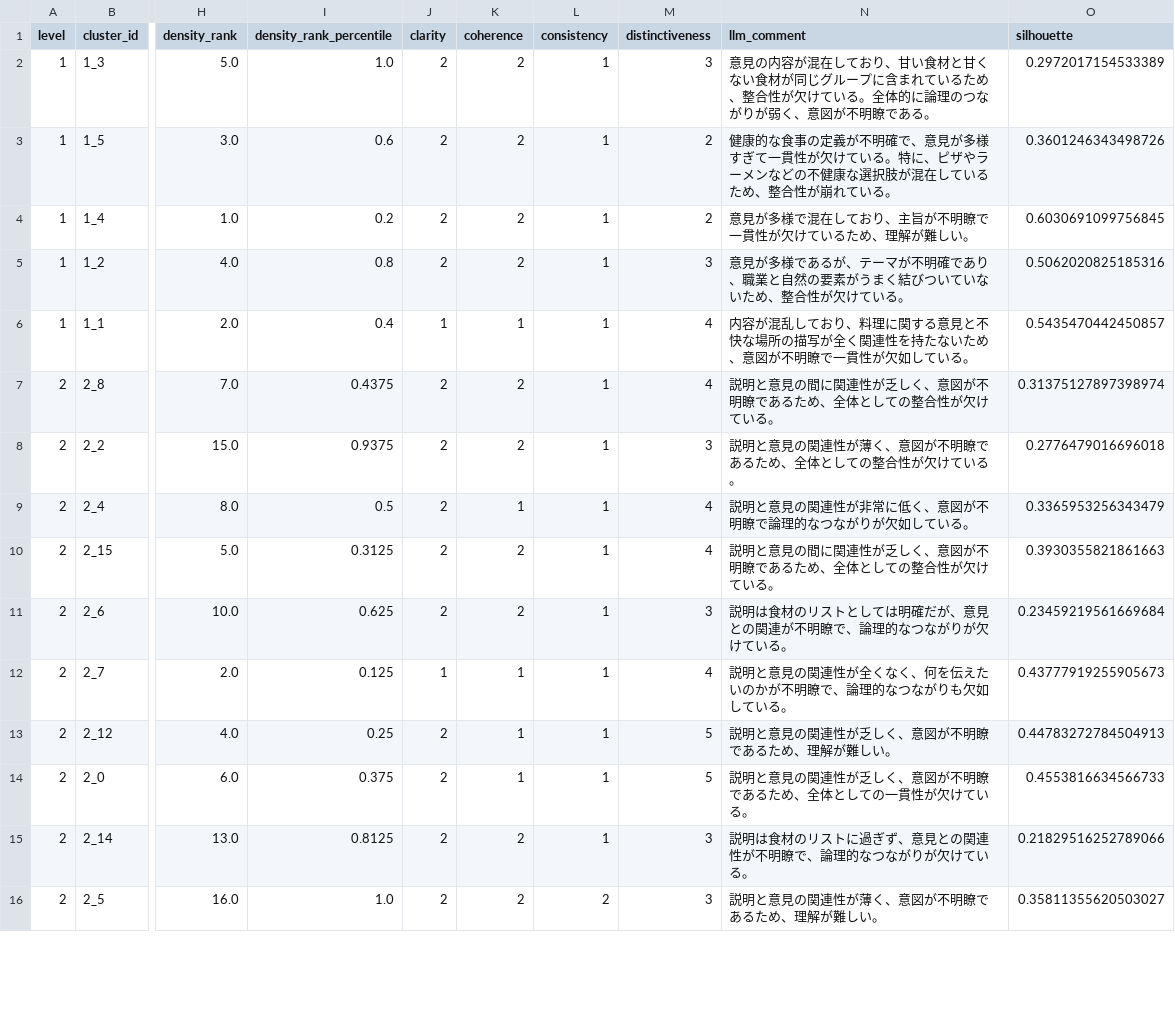
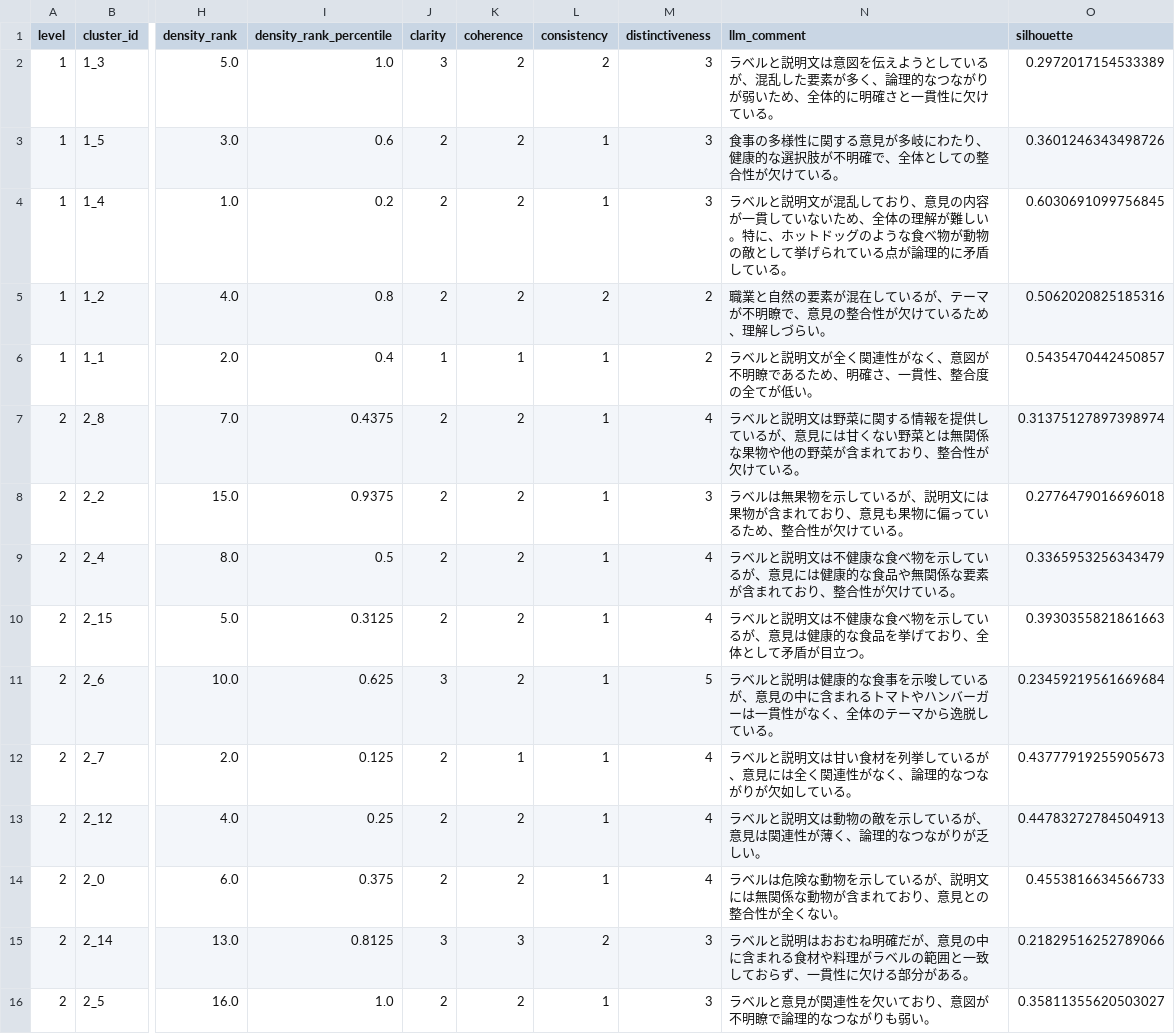
Before and after one commit to take365/take365.github.io, a CSV file: evaluation/2/cluster_evaluation.csv, drawn as a sheet; only a part is shown, gaps mark what is left out; the diff covers the shown part only; the diff names each change by its address in the sheet, - before the commit and + after, or states it on an @@ line.

```diff
--- a/evaluation/2/cluster_evaluation.csv
+++ b/evaluation/2/cluster_evaluation.csv
-J2 (clarity): 2
+J2 (clarity): 3
-L2 (consistency): 1
+L2 (consistency): 2
-N2 (llm_comment): 意見の内容が混在しており、甘い食材と甘くない食材が同じグループに含まれているため、整合性が欠けている。全体的に論理のつながりが弱く、意図が不明瞭である。
+N2 (llm_comment): ラベルと説明文は意図を伝えようとしているが、混乱した要素が多く、論理的なつながりが弱いため、全体的に明確さと一貫性に欠けている。
-M3:M4 (distinctiveness): 2
+M3:M4 (distinctiveness): 3
-N3 (llm_comment): 健康的な食事の定義が不明確で、意見が多様すぎて一貫性が欠けている。特に、ピザやラーメンなどの不健康な選択肢が混在しているため、整合性が崩れている。
+N3 (llm_comment): 食事の多様性に関する意見が多岐にわたり、健康的な選択肢が不明確で、全体としての整合性が欠けている。
-N4 (llm_comment): 意見が多様で混在しており、主旨が不明瞭で一貫性が欠けているため、理解が難しい。
+N4 (llm_comment): ラベルと説明文が混乱しており、意見の内容が一貫していないため、全体の理解が難しい。特に、ホットドッグのような食べ物が動物の敵として挙げられている点が論理的に矛盾している。
-L5 (consistency): 1
+L5 (consistency): 2
-M5 (distinctiveness): 3
+M5 (distinctiveness): 2
-N5 (llm_comment): 意見が多様であるが、テーマが不明確であり、職業と自然の要素がうまく結びついていないため、整合性が欠けている。
+N5 (llm_comment): 職業と自然の要素が混在しているが、テーマが不明瞭で、意見の整合性が欠けているため、理解しづらい。
-M6 (distinctiveness): 4
+M6 (distinctiveness): 2
-N6 (llm_comment): 内容が混乱しており、料理に関する意見と不快な場所の描写が全く関連性を持たないため、意図が不明瞭で一貫性が欠如している。
+N6 (llm_comment): ラベルと説明文が全く関連性がなく、意図が不明瞭であるため、明確さ、一貫性、整合度の全てが低い。
-N7 (llm_comment): 説明と意見の間に関連性が乏しく、意図が不明瞭であるため、全体としての整合性が…
+N7 (llm_comment): ラベルと説明文は野菜に関する情報を提供しているが、意見には甘くない野菜とは無関係な果物や他の野菜が含まれており、整合性が…
-N8 (llm_comment): 説明と意見の関連性が薄く、意図が不明瞭であるため、全体としての整合性が…
+N8 (llm_comment): ラベルは無果物を示しているが、説明文には果物が含まれており、意見も果物に偏っているため、整合性が…
-K9 (coherence): 1
+K9 (coherence): 2
-N9 (llm_comment): 説明と意見の関連性が非常に低く、意図が不明瞭で論理的なつながりが欠如している。
+N9 (llm_comment): ラベルと説明文は不健康な食べ物を示しているが、意見には健康的な食品や無関係な要素が含まれており、整合性が欠けている。
-N10 (llm_comment): 説明と意見の間に関連性が乏しく、意図が不明瞭であるため、全体としての整合性が欠けている。
+N10 (llm_comment): ラベルと説明文は不健康な食べ物を示しているが、意見は健康的な食品を挙げており、全体として矛盾が目立つ。
-J11 (clarity): 2
+J11 (clarity): 3
-M11 (distinctiveness): 3
+M11 (distinctiveness): 5
-N11 (llm_comment): 説明は食材のリストとしては明確だが、意見との関連が不明瞭で、論理的なつながりが欠けている。
+N11 (llm_comment): ラベルと説明は健康的な食事を示唆しているが、意見の中に含まれるトマトやハンバーガーは一貫性がなく、全体のテーマから逸脱している。
-J12 (clarity): 1
+J12 (clarity): 2
-N12 (llm_comment): 説明と意見の関連性が全くなく、何を伝えたいのかが不明瞭で、論理的なつながりも欠如して…
+N12 (llm_comment): ラベルと説明文は甘い食材を列挙しているが、意見には全く関連性がなく、論理的なつながりが欠如して…
-K13:K14 (coherence): 1
+K13:K14 (coherence): 2
-M13:M14 (distinctiveness): 5
+M13:M14 (distinctiveness): 4
-N13 (llm_comment): 説明と意見の関連性が乏しく、意図が不明瞭であるため、理解が難しい。
+N13 (llm_comment): ラベルと説明文は動物の敵を示しているが、意見は関連性が薄く、論理的なつながりが乏しい。
-N14 (llm_comment): 説明と意見の関連性が乏しく、意図が不明瞭であるため、全体としての一貫性が欠けている。
+N14 (llm_comment): ラベルは危険な動物を示しているが、説明文には無関係な動物が含まれており、意見との整合性が全くない。
-J15 (clarity): 2
+J15 (clarity): 3
-K15 (coherence): 2
+K15 (coherence): 3
-L15 (consistency): 1
+L15 (consistency): 2
-N15 (llm_comment): 説明は食材のリストに過ぎず、意見との関連性が不明瞭で、論理的なつながりが欠けている。
+N15 (llm_comment): ラベルと説明はおおむね明確だが、意見の中に含まれる食材や料理がラベルの範囲と一致しておらず、一貫性に欠ける部分がある。
-L16 (consistency): 2
+L16 (consistency): 1
-N16 (llm_comment): 説明と意見の関連性が薄く、意図が不明瞭であるため、理解が難しい。
+N16 (llm_comment): ラベルと意見が関連性を欠いており、意図が不明瞭で論理的なつながりも弱い。
```
Also changed, not shown: 22 edited cells elsewhere in this file, evaluation/4/cluster_evaluation.csv, evaluation/5/cluster_evaluation.csv, 11 other files.
